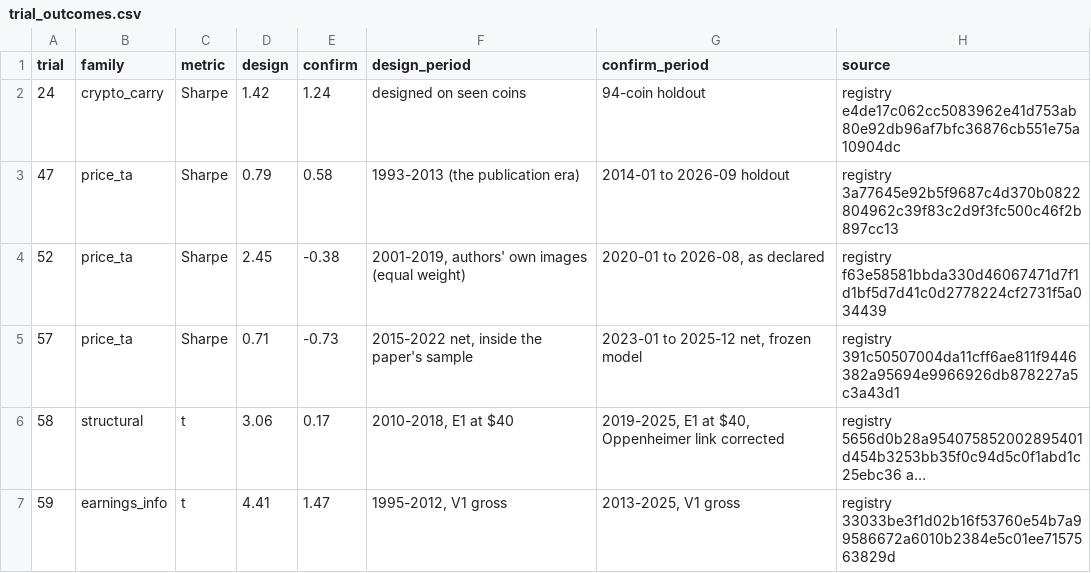
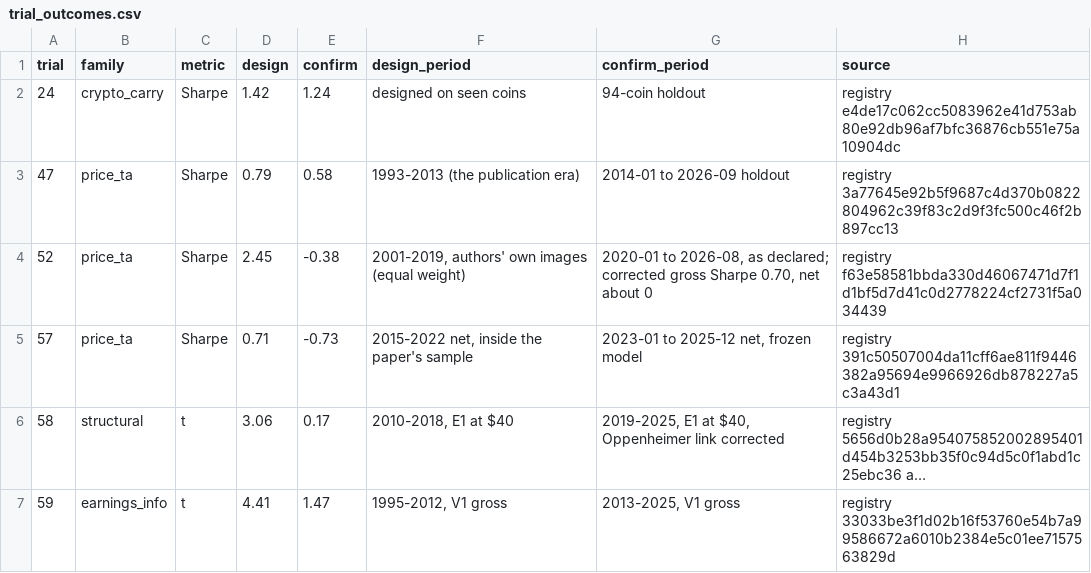
Before and after one commit to mtrinkner/edge-audit, a CSV file: data/trial_outcomes.csv, drawn as a sheet; long unchanged cells end in ….

```diff
--- a/data/trial_outcomes.csv
+++ b/data/trial_outcomes.csv
@@ -3,3 +3,3 @@ trial,family,metric,design,confirm,design_period,confirm_period,source
 47,price_ta,Sharpe,0.79,0.58,1993-2013 (the publication era),2014-01 to 2026-09 holdout,registry 3a77645e92b5f9687c4d370b0822804962c39f83c2d9f3fc500c46f2b897cc13
-52,price_ta,Sharpe,2.45,-0.38,"2001-2019, authors' own images (equal weight)","2020-01 to 2026-08, as declared",registry f63e58581bbda330d46067471d7f1d1bf5d7d41c0d2778224cf2731f5a034439
+52,price_ta,Sharpe,2.45,-0.38,"2001-2019, authors' own images (equal weight)","2020-01 to 2026-08, as declared; corrected gross Sharpe 0.70, net about 0",registry f63e58581bbda330d46067471d7f1d1bf5d7d41c0d2778224cf2731f5a034439
 57,price_ta,Sharpe,0.71,-0.73,"2015-2022 net, inside the paper's sample","2023-01 to 2025-12 net, frozen model",registry 391c50507004da11cff6ae811f9446382a95694e9966926db878227a5c3a43d1
```
Also changed, not shown: 6 other files.
